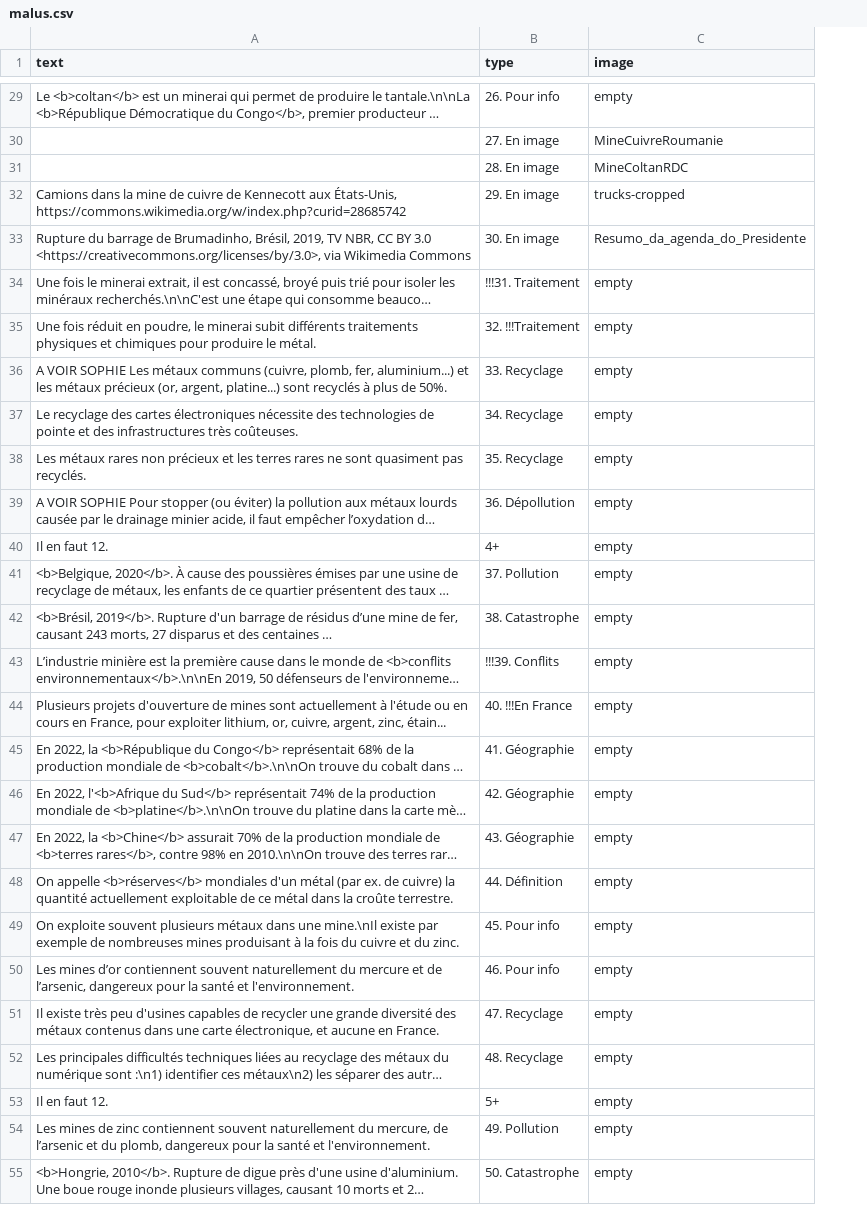
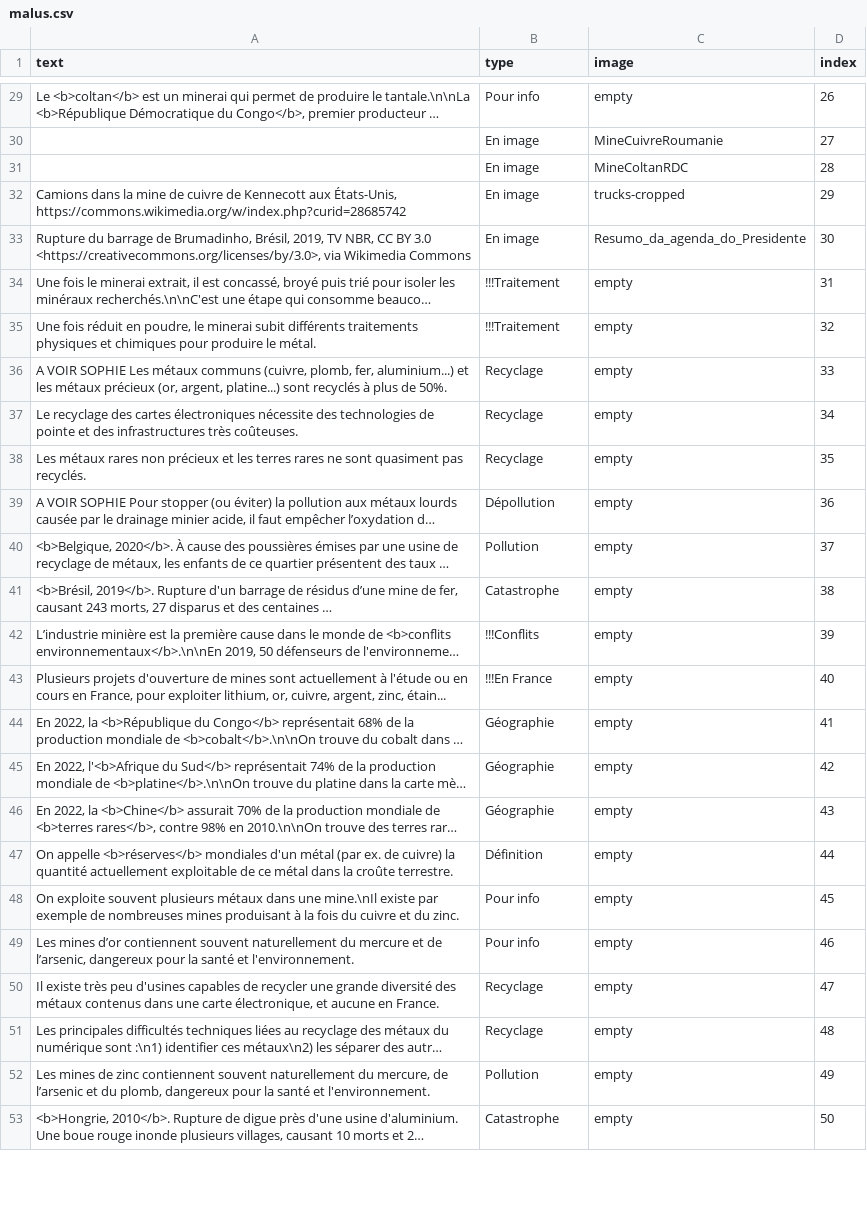
Before and after one commit to inrialearninglab/PhoneImpact, a CSV file: data/csv/malus.csv, drawn as a sheet; only a part is shown, gaps mark what is left out; long unchanged cells end in …; removed rows and columns are numbered as before the commit, all else as after; the diff covers the shown part only; the diff names each change by its address in the sheet, - before the commit and + after, or states it on an @@ line.

```diff
--- a/data/csv/malus.csv
+++ b/data/csv/malus.csv
+column D (index), rows 29-53: 26 | 27 | 28 | 29 | 30 | 31 | 32 | 33 | 34 | 35 | 36 | 37 | 38 | 39 | 40 | 41 | 42 | 43 | 44 | 45 | 46 | 47 | 48 | 49 | 50
-B29 (type): 26. Pour info
+B29 (type): Pour info
-B30 (type): 27. En image
+B30 (type): En image
-B31 (type): 28. En image
+B31 (type): En image
-B32 (type): 29. En image
+B32 (type): En image
-B33 (type): 30. En image
+B33 (type): En image
-B34 (type): !!!31. Traitement
+B34 (type): !!!Traitement
-B35 (type): 32. !!!Traitement
+B35 (type): !!!Traitement
-B36 (type): 33. Recyclage
+B36 (type): Recyclage
-B37 (type): 34. Recyclage
+B37 (type): Recyclage
-B38 (type): 35. Recyclage
+B38 (type): Recyclage
-B39 (type): 36. Dépollution
+B39 (type): Dépollution
-row 40: Il en faut 12. | 4+ | empty
-B40 (type): 37. Pollution
+B40 (type): Pollution
-B41 (type): 38. Catastrophe
+B41 (type): Catastrophe
-B42 (type): !!!39. Conflits
+B42 (type): !!!Conflits
-B43 (type): 40. !!!En France
+B43 (type): !!!En France
-B44 (type): 41. Géographie
+B44 (type): Géographie
-B45 (type): 42. Géographie
+B45 (type): Géographie
-B46 (type): 43. Géographie
+B46 (type): Géographie
-B47 (type): 44. Définition
+B47 (type): Définition
-B48 (type): 45. Pour info
+B48 (type): Pour info
-B49 (type): 46. Pour info
+B49 (type): Pour info
-B50 (type): 47. Recyclage
+B50 (type): Recyclage
-B51 (type): 48. Recyclage
+B51 (type): Recyclage
-row 53: Il en faut 12. | 5+ | empty
-B52 (type): 49. Pollution
+B52 (type): Pollution
-B53 (type): 50. Catastrophe
+B53 (type): Catastrophe
```
Also changed, not shown: 33 edited cells elsewhere in this file, 2 other files.
